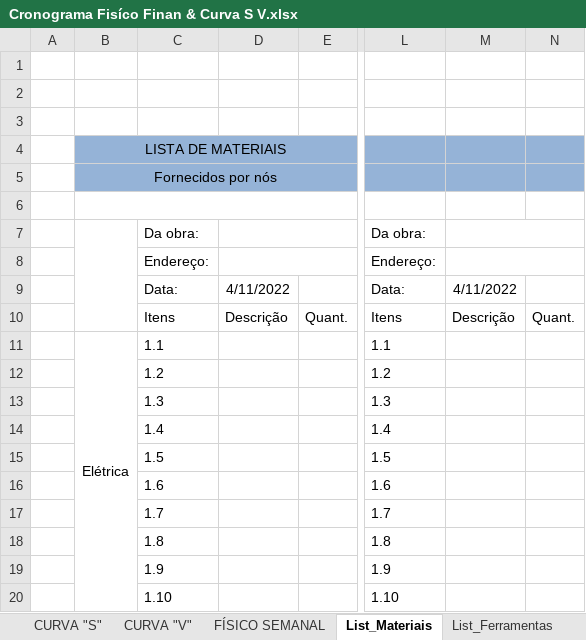
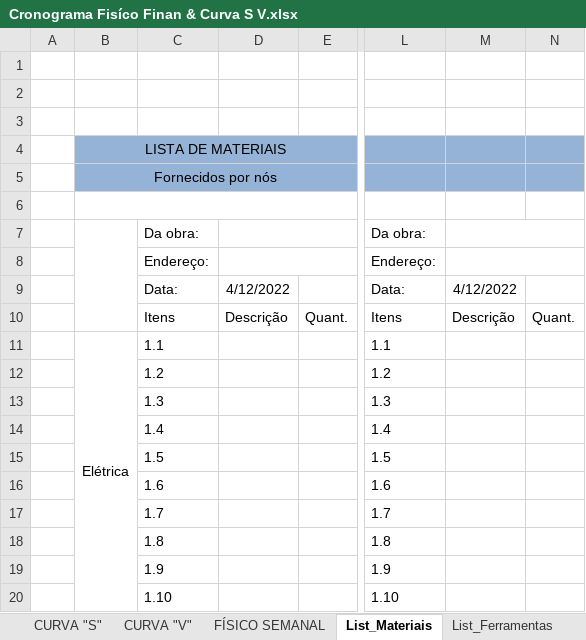
Before and after one commit to EdgardSancosta/Cronograma_Fisico_Financeiro, an Excel workbook: Cronograma Fisíco Finan & Curva S V.xlsx, sheet List_Materiais, drawn as a sheet; only a part is shown, gaps mark what is left out; values as stored, in another font and other column widths than the file's, no borders; the diff names each change by its address in the sheet, - before the commit and + after, or states it on an @@ line.

```diff
--- a/Cronograma Fisíco Finan & Curva S V.xlsx (sheet List_Materiais)
+++ b/Cronograma Fisíco Finan & Curva S V.xlsx (sheet List_Materiais)
-D9: 4/11/2022
+D9: 4/12/2022
-M9: 4/11/2022
+M9: 4/12/2022
```
Also changed, not shown: sheet List_Ferramentas, sheet CUST_M_OBRA, formulas that keep their value, charts or pictures, 1 other file.
